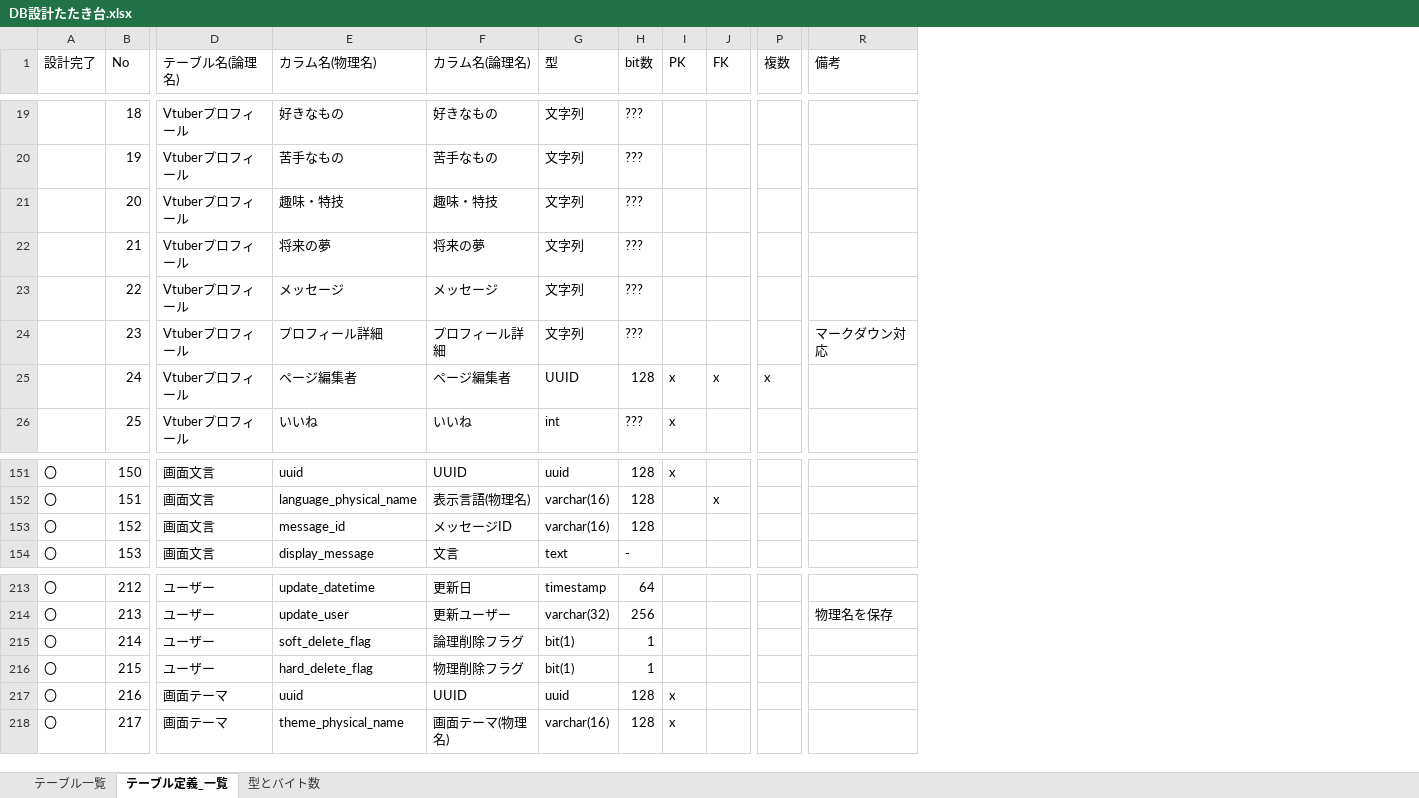
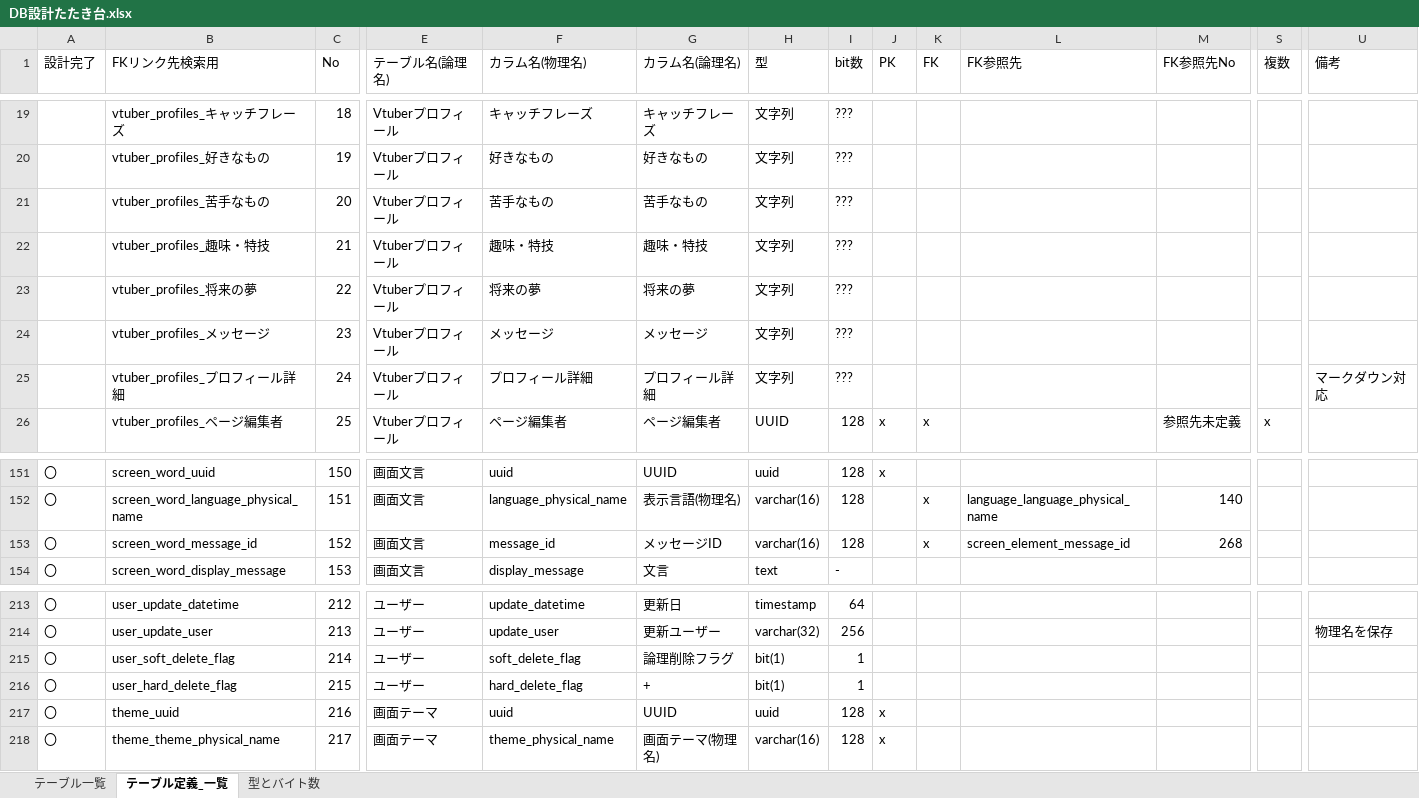
Before and after one commit to Soranoana/VtuberMeikan, an Excel workbook: .design/DB/DB設計たたき台.xlsx, sheet テーブル定義_一覧, drawn as a sheet; only a part is shown, gaps mark what is left out; values as stored, in another font and other column widths than the file's, no cell formats; addresses are those after the commit; the diff covers the shown part only; the diff names each change by its address in the sheet, - before the commit and + after, or states it on an @@ line.

```diff
--- a/.design/DB/DB設計たたき台.xlsx (sheet テーブル定義_一覧)
+++ b/.design/DB/DB設計たたき台.xlsx (sheet テーブル定義_一覧)
+column B (FKリンク先検索用), rows 19-26: vtuber_profiles_キャッチフレーズ | vtuber_profiles_好きなもの | vtuber_profiles_苦手なもの | vtuber_profiles_趣味・特技 | vtuber_profiles_将来の夢 | vtuber_profiles_メッセージ | vtuber_profiles_プロフィール詳細 | vtuber_profiles_ページ編集者; rows 151-154: screen_word_uuid | screen_word_language_physical_name | screen_word_message_id | screen_word_display_message; rows 213-218: user_update_datetime | user_update_user | user_soft_delete_flag | user_hard_delete_flag | theme_uuid | theme_theme_physical_name
+column L (FK参照先), rows 152-153: language_language_physical_name | screen_element_message_id
+column M (FK参照先No), row 26: 参照先未定義; rows 152-153: 140 | 268
-F19 (カラム名(物理名)): 好きなもの
+F19 (カラム名(物理名)): キャッチフレーズ
-G19 (カラム名(論理名)): 好きなもの
+G19 (カラム名(論理名)): キャッチフレーズ
-F20 (カラム名(物理名)): 苦手なもの
+F20 (カラム名(物理名)): 好きなもの
-G20 (カラム名(論理名)): 苦手なもの
+G20 (カラム名(論理名)): 好きなもの
-F21 (カラム名(物理名)): 趣味・特技
+F21 (カラム名(物理名)): 苦手なもの
-G21 (カラム名(論理名)): 趣味・特技
+G21 (カラム名(論理名)): 苦手なもの
-F22 (カラム名(物理名)): 将来の夢
+F22 (カラム名(物理名)): 趣味・特技
-G22 (カラム名(論理名)): 将来の夢
+G22 (カラム名(論理名)): 趣味・特技
-F23 (カラム名(物理名)): メッセージ
+F23 (カラム名(物理名)): 将来の夢
-G23 (カラム名(論理名)): メッセージ
+G23 (カラム名(論理名)): 将来の夢
-F24 (カラム名(物理名)): プロフィール詳細
+F24 (カラム名(物理名)): メッセージ
-G24 (カラム名(論理名)): プロフィール詳細
+G24 (カラム名(論理名)): メッセージ
-U24 (備考): マークダウン対応
+U24 (備考): (empty)
-F25 (カラム名(物理名)): ページ編集者
+F25 (カラム名(物理名)): プロフィール詳細
-G25 (カラム名(論理名)): ページ編集者
+G25 (カラム名(論理名)): プロフィール詳細
-H25 (型): UUID
+H25 (型): 文字列
-I25 (bit数): 128
+I25 (bit数): ???
-J25 (PK): x
+J25 (PK): (empty)
-K25 (FK): x
+K25 (FK): (empty)
-S25 (複数): x
+S25 (複数): (empty)
-U25 (備考): (empty)
+U25 (備考): マークダウン対応
-F26 (カラム名(物理名)): いいね
+F26 (カラム名(物理名)): ページ編集者
-G26 (カラム名(論理名)): いいね
+G26 (カラム名(論理名)): ページ編集者
-H26 (型): int
+H26 (型): UUID
-I26 (bit数): ???
+I26 (bit数): 128
-K26 (FK): (empty)
+K26 (FK): x
-S26 (複数): (empty)
+S26 (複数): x
-K153 (FK): (empty)
+K153 (FK): x
-G216 (カラム名(論理名)): 物理削除フラグ
+G216 (カラム名(論理名)): +
```
Also changed, not shown: 9 added rows, 1 removed row and 248 edited cells elsewhere in this sheet, sheet テーブル一覧, cell formats, formulas that keep their value.
